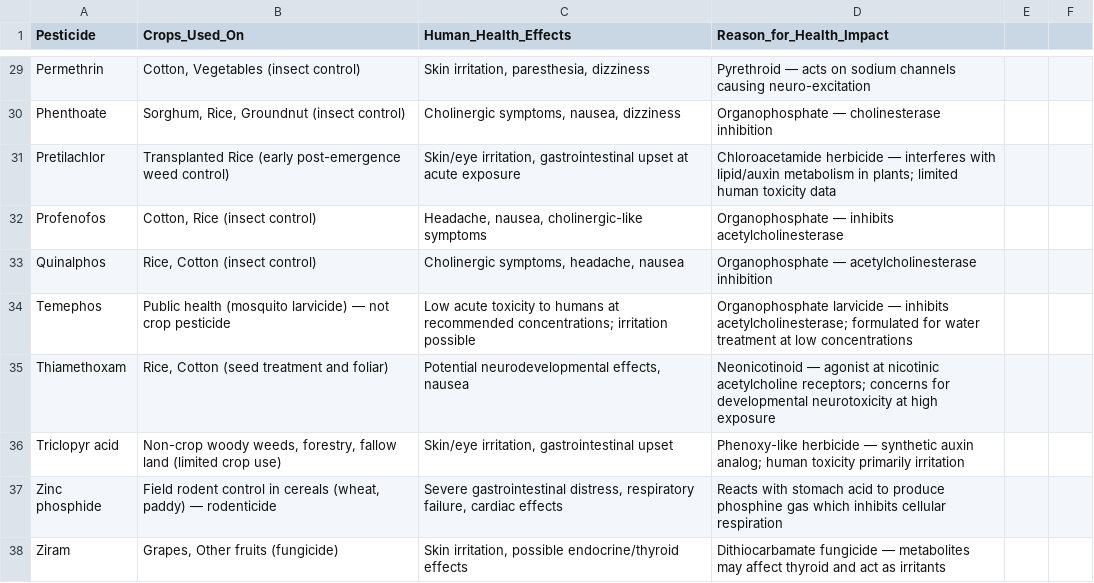
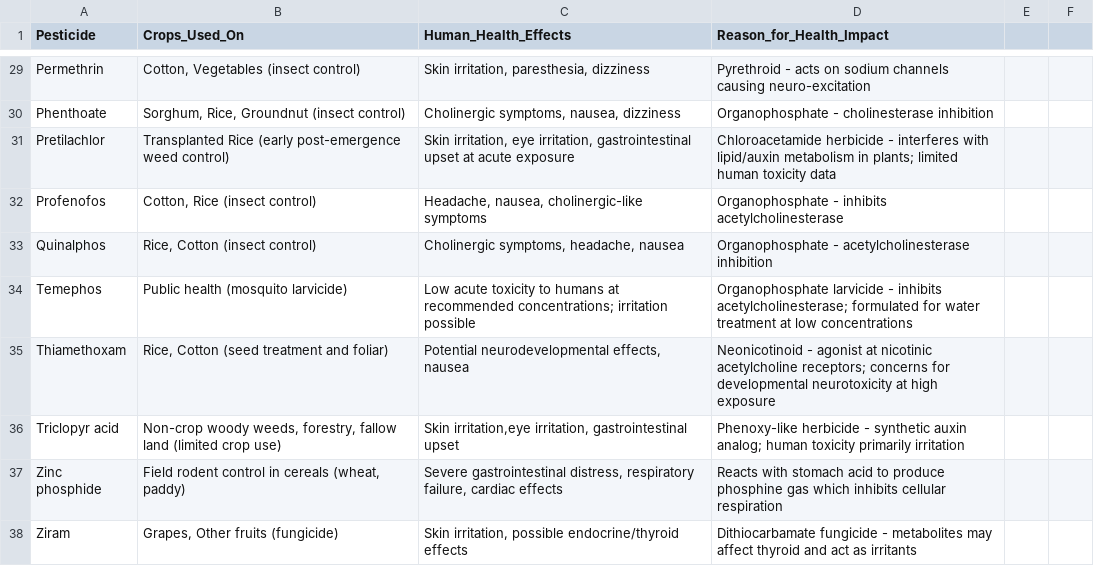
Before and after one commit to BoosalaSiddardha/Capstone, a CSV file: datasets/pesticide_health.csv, drawn as a sheet; only a part is shown, gaps mark what is left out; the diff covers the shown part only; the diff names each change by its address in the sheet, - before the commit and + after, or states it on an @@ line.

Commit message:
Final UI fixes: remove crop column, correct health effect frequency graph, update datasets

```diff
--- a/datasets/pesticide_health.csv
+++ b/datasets/pesticide_health.csv
-D29 (Reason_for_Health_Impact): Pyrethroid — acts on…
+D29 (Reason_for_Health_Impact): Pyrethroid - acts on…
-D30 (Reason_for_Health_Impact): Organophosphate — cholinesterase inhibition
+D30 (Reason_for_Health_Impact): Organophosphate - cholinesterase inhibition
-C31 (Human_Health_Effects): Skin/eye irritation, gastrointestinal…
+C31 (Human_Health_Effects): Skin irritation, eye irritation, gastrointestinal…
-D31 (Reason_for_Health_Impact): Chloroacetamide herbicide — interferes with…
+D31 (Reason_for_Health_Impact): Chloroacetamide herbicide - interferes with…
-D32 (Reason_for_Health_Impact): Organophosphate — inhibits acetylcholinesterase
+D32 (Reason_for_Health_Impact): Organophosphate - inhibits acetylcholinesterase
-D33 (Reason_for_Health_Impact): Organophosphate — acetylcholinesterase inhibition
+D33 (Reason_for_Health_Impact): Organophosphate - acetylcholinesterase inhibition
-B34 (Crops_Used_On): Public health (mosquito larvicide) — not crop pesticide
+B34 (Crops_Used_On): Public health (mosquito larvicide)
-D34 (Reason_for_Health_Impact): Organophosphate larvicide — inhibits acetylcholinesterase;…
+D34 (Reason_for_Health_Impact): Organophosphate larvicide - inhibits acetylcholinesterase;…
-D35 (Reason_for_Health_Impact): Neonicotinoid — agonist at…
+D35 (Reason_for_Health_Impact): Neonicotinoid - agonist at…
-C36 (Human_Health_Effects): Skin/eye irritation, gastrointestinal…
+C36 (Human_Health_Effects): Skin irritation,eye irritation, gastrointestinal…
-D36 (Reason_for_Health_Impact): Phenoxy-like herbicide — synthetic auxin…
+D36 (Reason_for_Health_Impact): Phenoxy-like herbicide - synthetic auxin…
-B37 (Crops_Used_On): …(wheat, paddy) — rodenticide
+B37 (Crops_Used_On): …(wheat, paddy)
-D38 (Reason_for_Health_Impact): Dithiocarbamate fungicide — metabolites may…
+D38 (Reason_for_Health_Impact): Dithiocarbamate fungicide - metabolites may…
```
Also changed, not shown: 29 edited cells elsewhere in this file, 6 other files.
